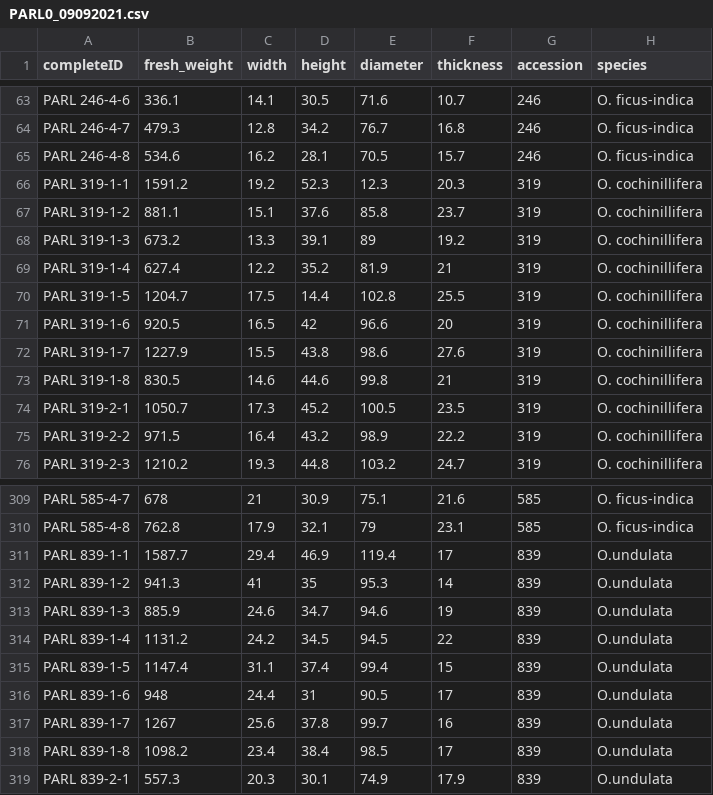
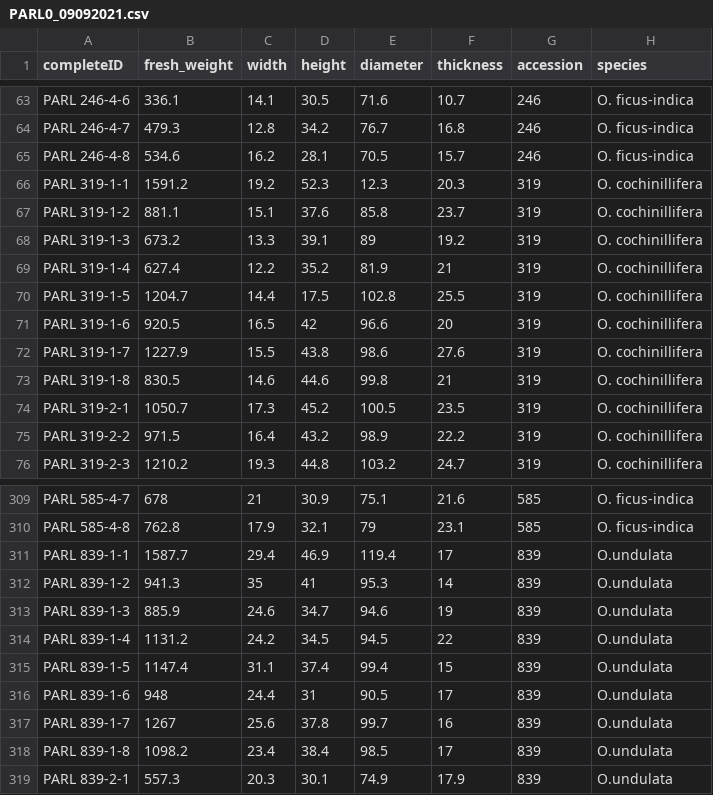
Before and after one commit to GabrielAngres31/CAI-Analysis-Script, a CSV file: PARL0_09092021.csv, drawn as a sheet; only a part is shown, gaps mark what is left out.

Commit message:
Changed two data points where width was greater than height, swapped values

```diff
--- a/PARL0_09092021.csv
+++ b/PARL0_09092021.csv
@@ -69,3 +69,3 @@ PARL 319-1-3,673.2,13.3,39.1,89,19.2,319,O. cochinillifera
 PARL 319-1-4,627.4,12.2,35.2,81.9,21,319,O. cochinillifera
-PARL 319-1-5,1204.7,17.5,14.4,102.8,25.5,319,O. cochinillifera
+PARL 319-1-5,1204.7,14.4,17.5,102.8,25.5,319,O. cochinillifera
 PARL 319-1-6,920.5,16.5,42,96.6,20,319,O. cochinillifera
@@ -311,3 +311,3 @@ PARL 585-4-8,762.8,17.9,32.1,79,23.1,585,O. ficus-indica
 PARL 839-1-1,1587.7,29.4,46.9,119.4,17,839,O.undulata
-PARL 839-1-2,941.3,41,35,95.3,14,839,O.undulata
+PARL 839-1-2,941.3,35,41,95.3,14,839,O.undulata
 PARL 839-1-3,885.9,24.6,34.7,94.6,19,839,O.undulata
```
